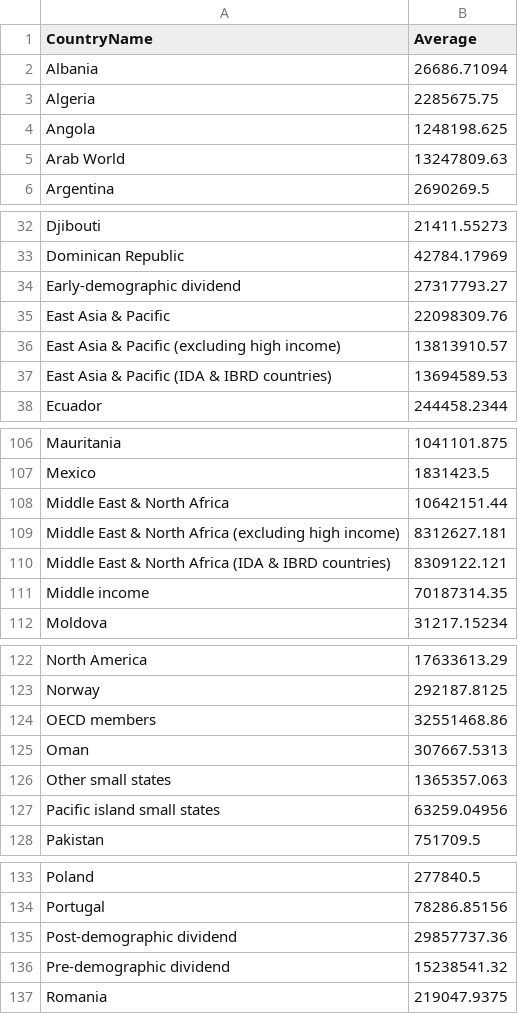
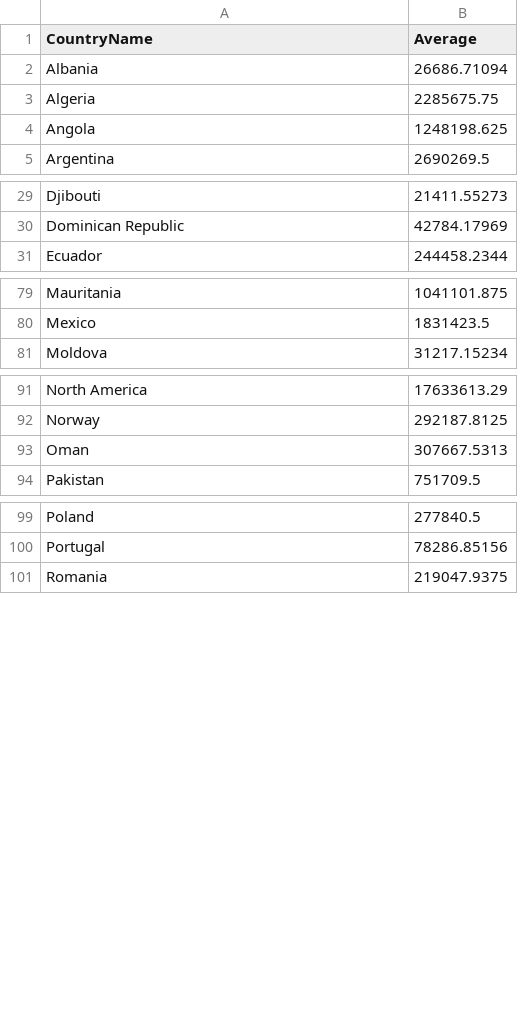
Before and after one commit to rsampat46/rsampat46.github.io, a CSV file: data/ruralavghigher.csv, drawn as a sheet; only a part is shown, gaps mark what is left out; the diff covers the shown part only; the diff names each change by its address in the sheet, - before the commit and + after, or states it on an @@ line.

```diff
--- a/data/ruralavghigher.csv
+++ b/data/ruralavghigher.csv
-row 5: Arab World | 13247809.63
-row 34: Early-demographic dividend | 27317793.27
-row 35: East Asia & Pacific | 22098309.76
-row 36: East Asia & Pacific (excluding high income) | 13813910.57
-row 37: East Asia & Pacific (IDA & IBRD countries) | 13694589.53
-row 108: Middle East & North Africa | 10642151.44
-row 109: Middle East & North Africa (excluding high income) | 8312627.181
-row 110: Middle East & North Africa (IDA & IBRD countries) | 8309122.121
-row 111: Middle income | 70187314.35
-row 124: OECD members | 32551468.86
-row 126: Other small states | 1365357.063
-row 127: Pacific island small states | 63259.04956
-row 135: Post-demographic dividend | 29857737.36
-row 136: Pre-demographic dividend | 15238541.32
```
Also changed, not shown: 28 removed rows elsewhere in this file.
